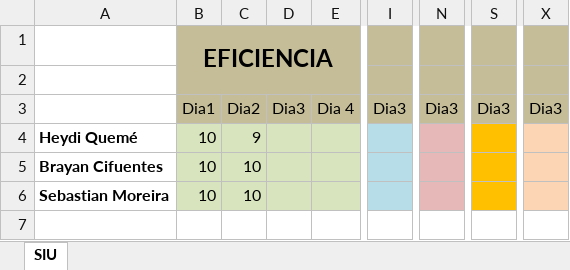
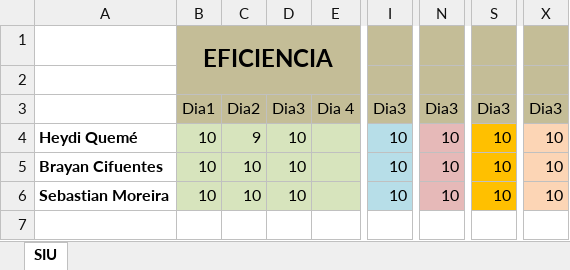
Before and after one commit to daguilae/ProyectosUMG, an Excel workbook: P3GA1/DocumentosProyecto/Hoja de Desempeño.xlsx, sheet SIU, drawn as a sheet; only a part is shown, gaps mark what is left out; values as stored, in another font and other column widths than the file's, no borders; charts and pictures not drawn; the diff names each change by its address in the sheet, - before the commit and + after, or states it on an @@ line.

Commit message:
Actualizacion del cronograma y Hoja de desempeño

```diff
--- a/P3GA1/DocumentosProyecto/Hoja de Desempeño.xlsx (sheet SIU)
+++ b/P3GA1/DocumentosProyecto/Hoja de Desempeño.xlsx (sheet SIU)
-D4:D6: (empty)
+D4:D6: 10
-I4:I6: (empty)
+I4:I6: 10
-N4:N6: (empty)
+N4:N6: 10
-S4:S6: (empty)
+S4:S6: 10
-X4:X6: (empty)
+X4:X6: 10
```
Also changed, not shown: charts or pictures, P3GA1/DocumentosProyecto/Cronograma GA1.xlsx, 1 other file.
